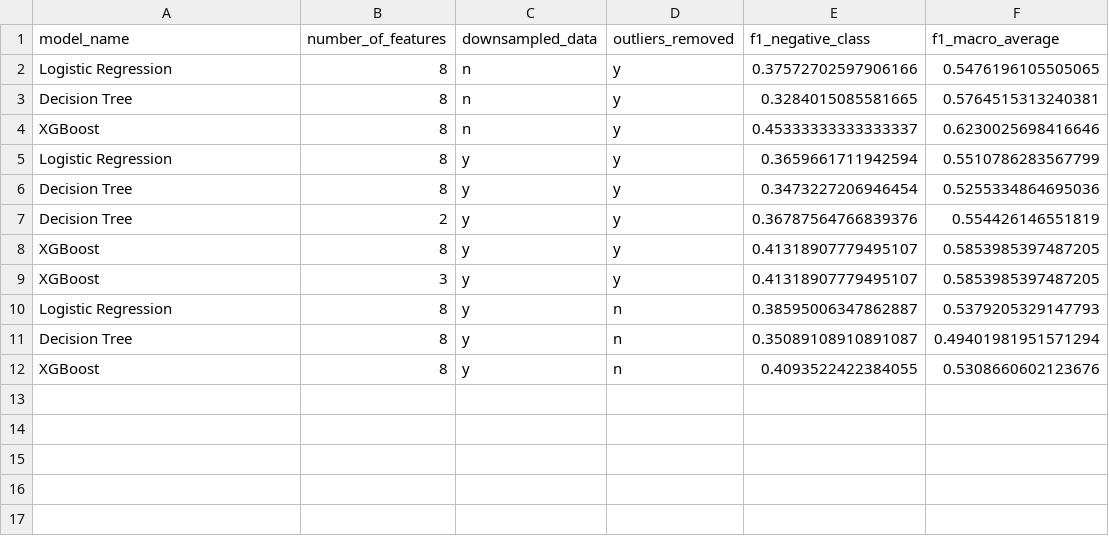
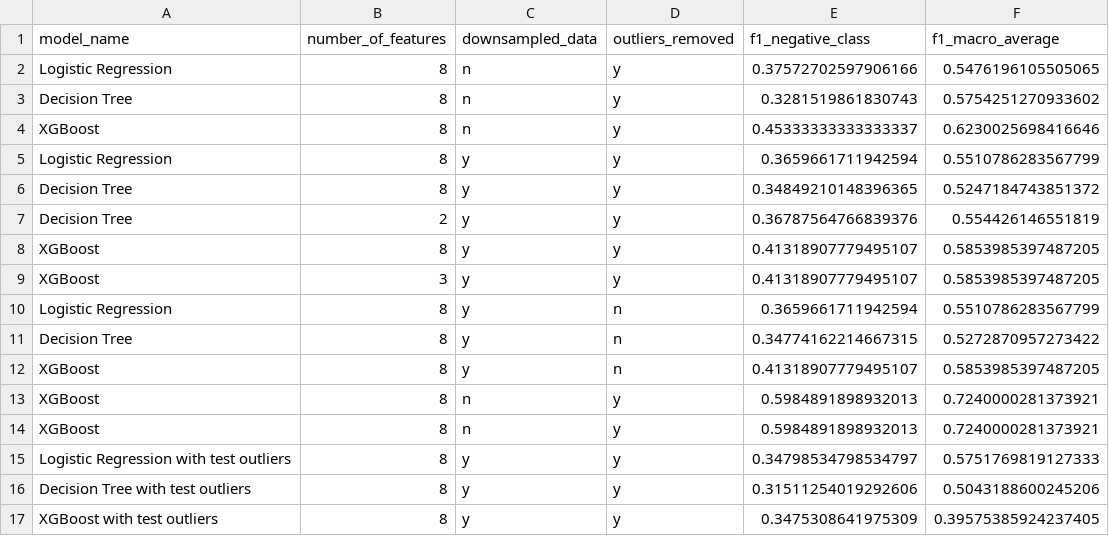
Before and after one commit to miahatton/airbnb_reviews, a CSV file: model_comparison.csv, drawn as a sheet.

Commit message:
model selection

```diff
--- a/model_comparison.csv
+++ b/model_comparison.csv
@@ -2,6 +2,6 @@ model_name,number_of_features,downsampled_data,outliers_removed,f1_negative_clas
 Logistic Regression,8,n,y,0.37572702597906166,0.5476196105505065
-Decision Tree,8,n,y,0.3284015085581665,0.5764515313240381
+Decision Tree,8,n,y,0.3281519861830743,0.5754251270933602
 XGBoost,8,n,y,0.45333333333333337,0.6230025698416646
 Logistic Regression,8,y,y,0.3659661711942594,0.5510786283567799
-Decision Tree,8,y,y,0.3473227206946454,0.5255334864695036
+Decision Tree,8,y,y,0.34849210148396365,0.5247184743851372
 Decision Tree,2,y,y,0.36787564766839376,0.554426146551819
@@ -9,4 +9,9 @@ XGBoost,8,y,y,0.41318907779495107,0.5853985397487205
 XGBoost,3,y,y,0.41318907779495107,0.5853985397487205
-Logistic Regression,8,y,n,0.38595006347862887,0.5379205329147793
-Decision Tree,8,y,n,0.35089108910891087,0.49401981951571294
-XGBoost,8,y,n,0.4093522422384055,0.5308660602123676
+Logistic Regression,8,y,n,0.3659661711942594,0.5510786283567799
+Decision Tree,8,y,n,0.34774162214667315,0.5272870957273422
+XGBoost,8,y,n,0.41318907779495107,0.5853985397487205
+XGBoost,8,n,y,0.5984891898932013,0.7240000281373921
+XGBoost,8,n,y,0.5984891898932013,0.7240000281373921
+Logistic Regression with test outliers,8,y,y,0.34798534798534797,0.5751769819127333
+Decision Tree with test outliers,8,y,y,0.31511254019292606,0.5043188600245206
+XGBoost with test outliers,8,y,y,0.3475308641975309,0.39575385924237405
```
Also changed, not shown: 1 other file.
